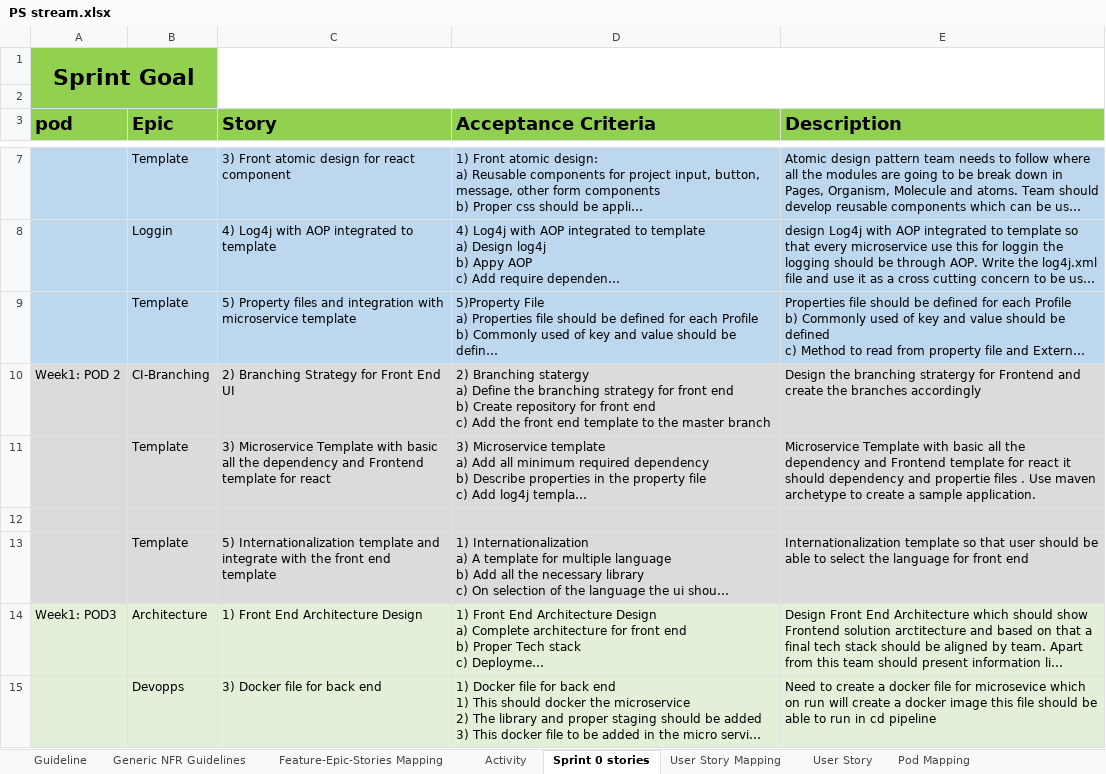
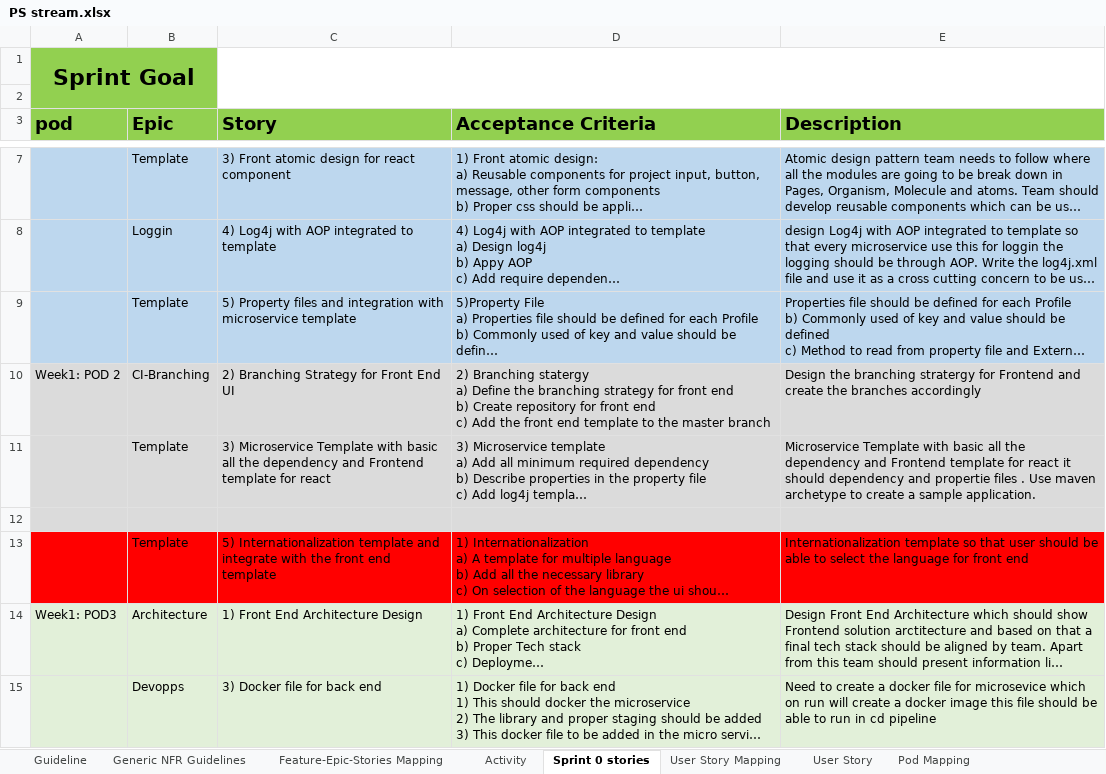
Before and after one commit to eswaribala/sapientjun2022, an Excel workbook: PS stream.xlsx, sheet Sprint 0 stories, drawn as a sheet; only a part is shown, gaps mark what is left out; long unchanged cells end in …; values as stored, in another font and other column widths than the file's, no borders; the diff names each change by its address in the sheet, - before the commit and + after, or states it on an @@ line.

```diff
--- a/PS stream.xlsx (sheet Sprint 0 stories)
+++ b/PS stream.xlsx (sheet Sprint 0 stories)
-A13:E13 fill: #DBDBDB
+A13:E13 fill: #FF0000
```
Also changed, not shown: sheet User Story, sheet User Story Mapping.
